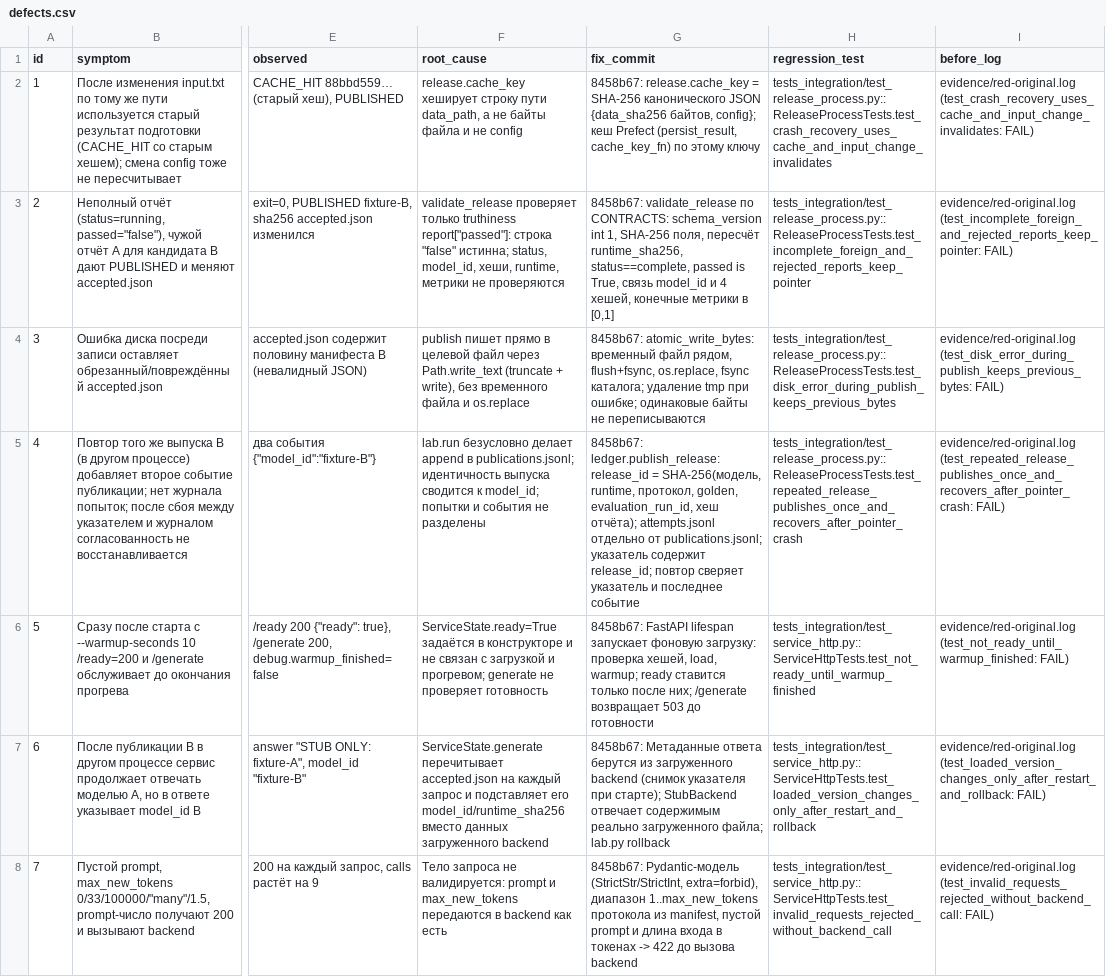
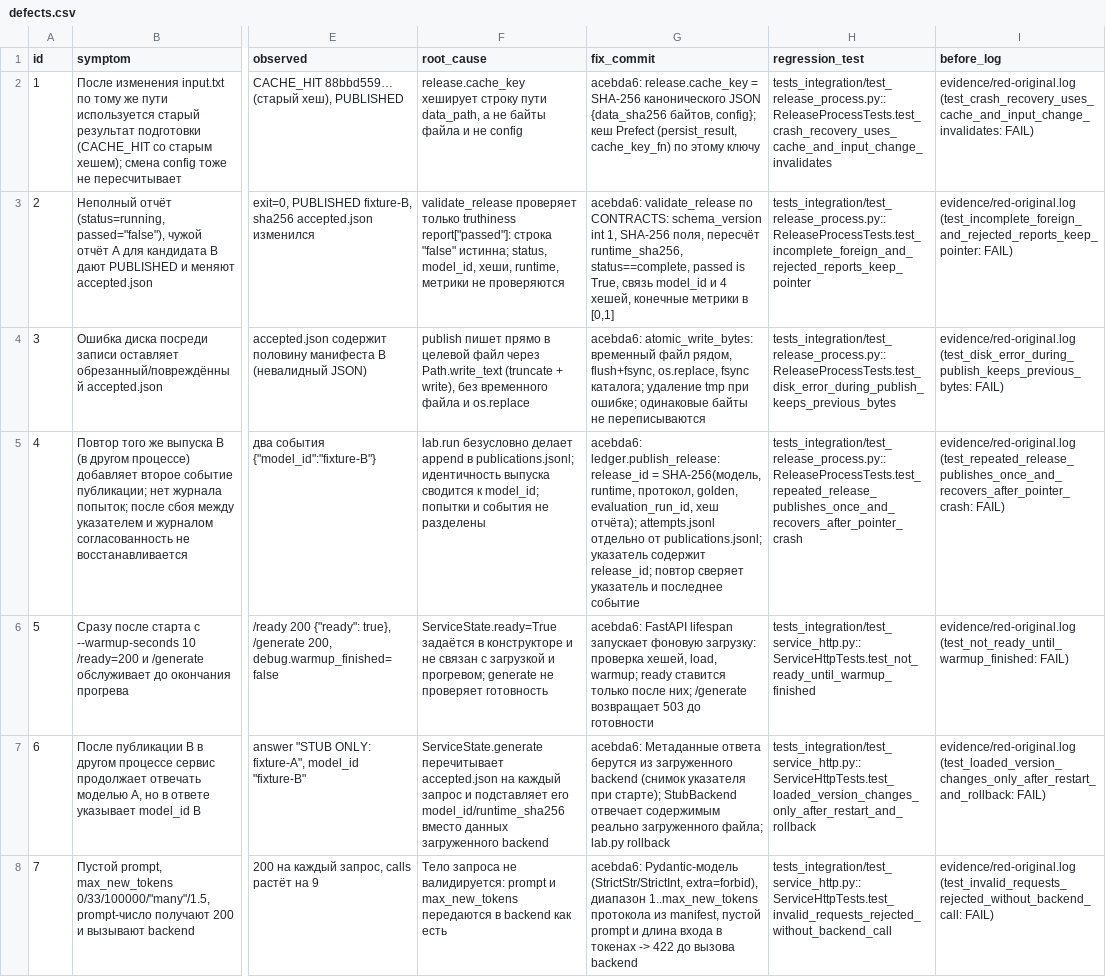
Before and after one commit to cold565/mlops-course-hw1-AgvanN, a CSV file: hw8-9-10/defects.csv, drawn as a sheet; only a part is shown, gaps mark what is left out; the diff names each change by its address in the sheet, - before the commit and + after, or states it on an @@ line.

```diff
--- a/hw8-9-10/defects.csv
+++ b/hw8-9-10/defects.csv
-G2 (fix_commit): 8458b67: release.cache_key =…
+G2 (fix_commit): acebda6: release.cache_key =…
-G3 (fix_commit): 8458b67: validate_release по…
+G3 (fix_commit): acebda6: validate_release по…
-G4 (fix_commit): 8458b67: atomic_write_bytes: временный…
+G4 (fix_commit): acebda6: atomic_write_bytes: временный…
-G5 (fix_commit): 8458b67: ledger.publish_release: release_id…
+G5 (fix_commit): acebda6: ledger.publish_release: release_id…
-G6 (fix_commit): 8458b67: FastAPI lifespan…
+G6 (fix_commit): acebda6: FastAPI lifespan…
-G7 (fix_commit): 8458b67: Метаданные ответа…
+G7 (fix_commit): acebda6: Метаданные ответа…
-G8 (fix_commit): 8458b67: Pydantic-модель (StrictStr/StrictInt,…
+G8 (fix_commit): acebda6: Pydantic-модель (StrictStr/StrictInt,…
```
Also changed, not shown: 1 other file.
